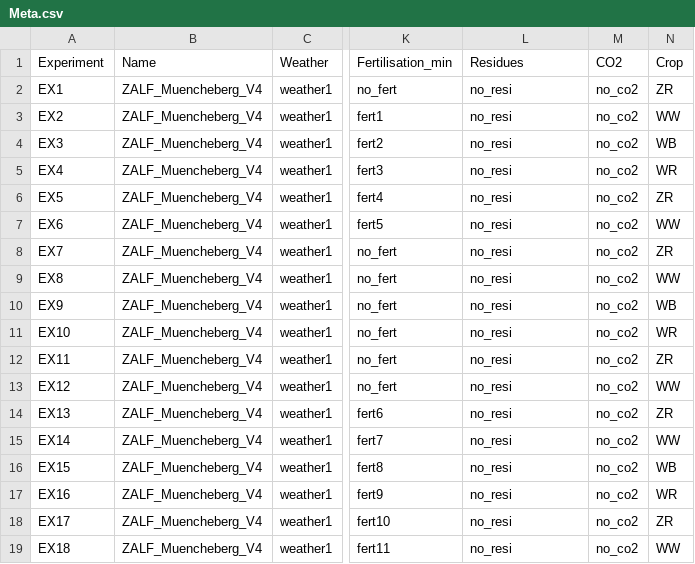
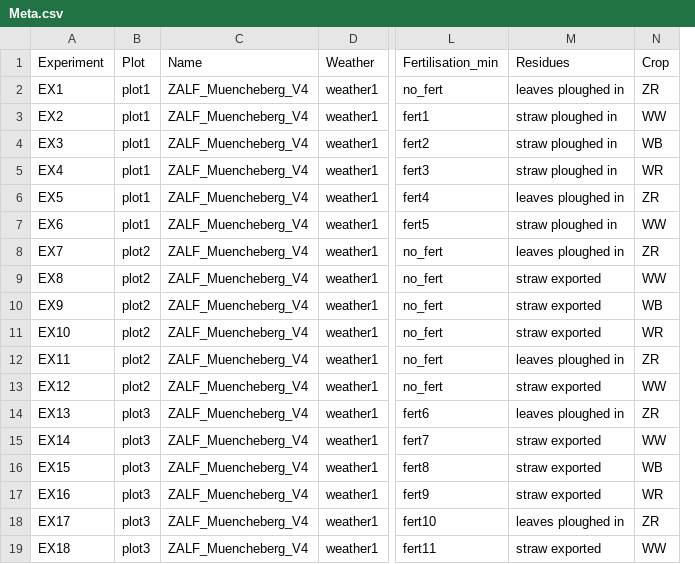
Before and after one commit to zalf-rpm/AgMIP_BNI, a CSV file: data/Meta.csv, drawn as a sheet; only a part is shown, gaps mark what is left out; removed rows and columns are numbered as before the commit, all else as after; the diff names each change by its address in the sheet, - before the commit and + after, or states it on an @@ line.

Commit message:
Add residue management

```diff
--- a/data/Meta.csv
+++ b/data/Meta.csv
+column B (Plot), rows 2-19: plot1 | plot1 | plot1 | plot1 | plot1 | plot1 | plot2 | plot2 | plot2 | plot2 | plot2 | plot2 | plot3 | plot3 | plot3 | plot3 | plot3 | plot3
-column M (CO2), rows 2-19: all no_co2
-M2 (Residues): no_resi
+M2 (Residues): leaves ploughed in
-M3:M5 (Residues): no_resi
+M3:M5 (Residues): straw ploughed in
-M6 (Residues): no_resi
+M6 (Residues): leaves ploughed in
-M7 (Residues): no_resi
+M7 (Residues): straw ploughed in
-M8 (Residues): no_resi
+M8 (Residues): leaves ploughed in
-M9:M11 (Residues): no_resi
+M9:M11 (Residues): straw exported
-M12 (Residues): no_resi
+M12 (Residues): leaves ploughed in
-M13 (Residues): no_resi
+M13 (Residues): straw exported
-M14 (Residues): no_resi
+M14 (Residues): leaves ploughed in
-M15:M17 (Residues): no_resi
+M15:M17 (Residues): straw exported
-M18 (Residues): no_resi
+M18 (Residues): leaves ploughed in
-M19 (Residues): no_resi
+M19 (Residues): straw exported
```
